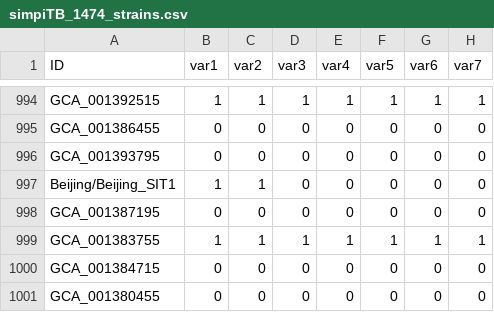
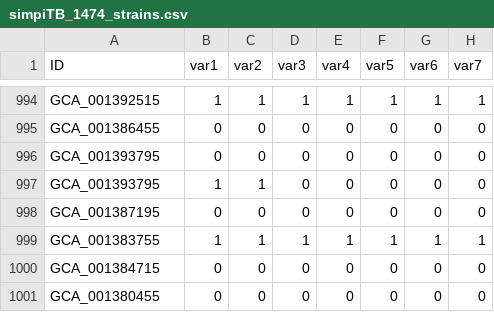
Before and after one commit to dcouvin/SpolLineages, a CSV file: Python3_ML/simpiTB_1474_strains.csv, drawn as a sheet; only a part is shown, gaps mark what is left out; the diff names each change by its address in the sheet, - before the commit and + after, or states it on an @@ line.

```diff
--- a/Python3_ML/simpiTB_1474_strains.csv
+++ b/Python3_ML/simpiTB_1474_strains.csv
-A997 (ID): Beijing/Beijing_SIT1
+A997 (ID): GCA_001393795
```
Also changed, not shown: Python3_ML/simpi43.csv.
